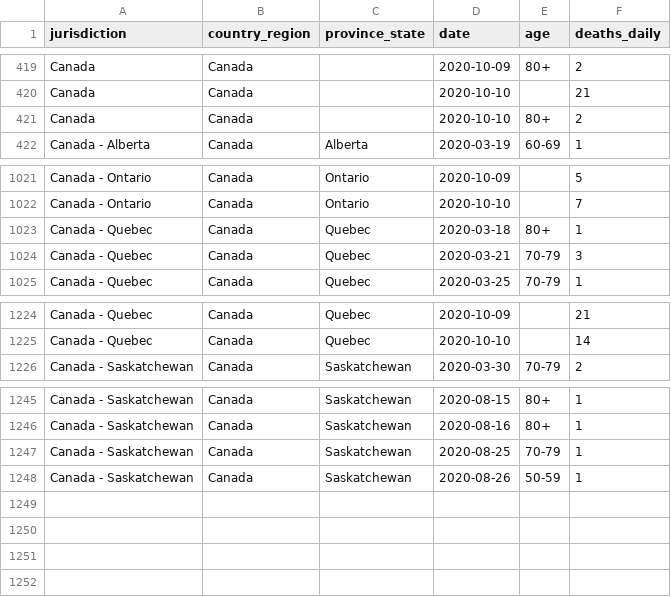
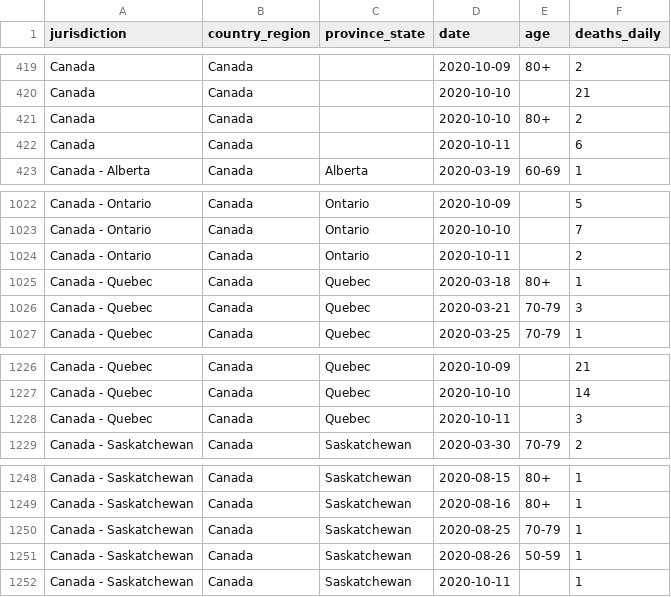
Before and after one commit to ApexRMS/covid19sim, a CSV file: data/deaths-detailed-canada-output.csv, drawn as a sheet; only a part is shown, gaps mark what is left out.

```diff
--- a/data/deaths-detailed-canada-output.csv
+++ b/data/deaths-detailed-canada-output.csv
@@ -421,2 +421,3 @@ Canada,Canada,,2020-10-10,,21
 Canada,Canada,,2020-10-10,80+,2
+Canada,Canada,,2020-10-11,,6
 Canada - Alberta,Canada,Alberta,2020-03-19,60-69,1
@@ -1022,2 +1023,3 @@ Canada - Ontario,Canada,Ontario,2020-10-09,,5
 Canada - Ontario,Canada,Ontario,2020-10-10,,7
+Canada - Ontario,Canada,Ontario,2020-10-11,,2
 Canada - Quebec,Canada,Quebec,2020-03-18,80+,1
@@ -1225,2 +1227,3 @@ Canada - Quebec,Canada,Quebec,2020-10-09,,21
 Canada - Quebec,Canada,Quebec,2020-10-10,,14
+Canada - Quebec,Canada,Quebec,2020-10-11,,3
 Canada - Saskatchewan,Canada,Saskatchewan,2020-03-30,70-79,2
@@ -1248 +1251,2 @@ Canada - Saskatchewan,Canada,Saskatchewan,2020-08-25,70-79,1
 Canada - Saskatchewan,Canada,Saskatchewan,2020-08-26,50-59,1
+Canada - Saskatchewan,Canada,Saskatchewan,2020-10-11,,1
```
Also changed, not shown: 3 other files.
